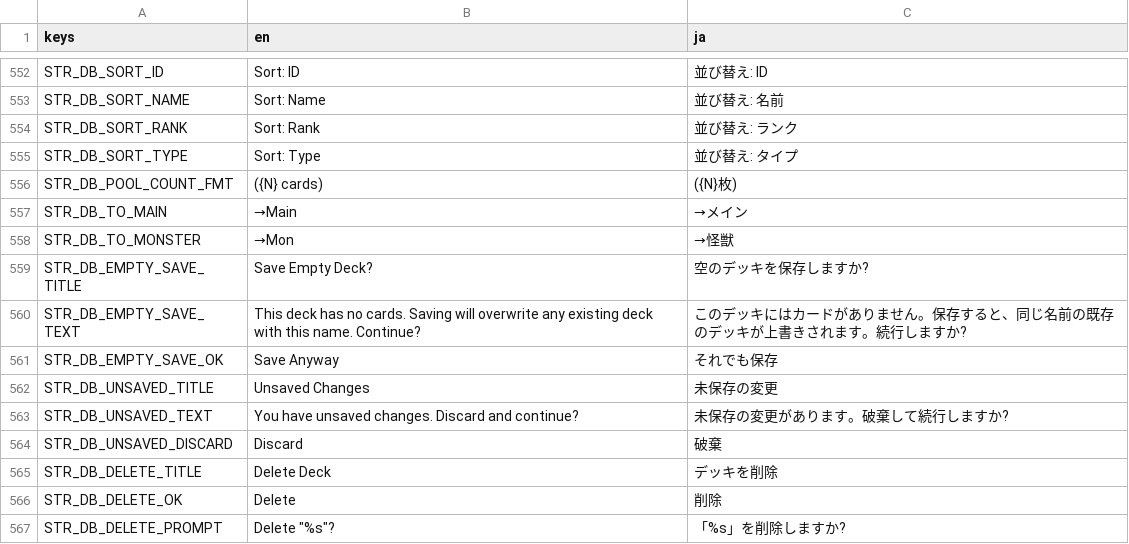
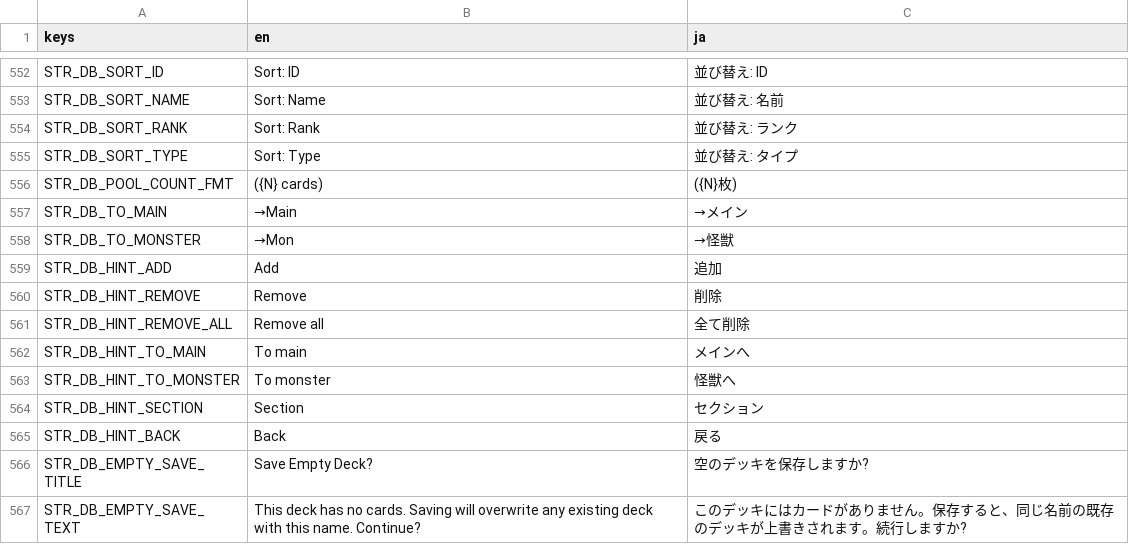
Before and after one commit to hunterdurbin/godzilla-sim, a CSV file: translations/strings.csv, drawn as a sheet; only a part is shown, gaps mark what is left out; the shorter side is filled out with more unchanged rows.

```diff
--- a/translations/strings.csv
+++ b/translations/strings.csv
@@ -610,2 +610,9 @@ STR_DB_TO_MAIN,→Main,→メイン
 STR_DB_TO_MONSTER,→Mon,→怪獣
+STR_DB_HINT_ADD,Add,追加
+STR_DB_HINT_REMOVE,Remove,削除
+STR_DB_HINT_REMOVE_ALL,Remove all,全て削除
+STR_DB_HINT_TO_MAIN,To main,メインへ
+STR_DB_HINT_TO_MONSTER,To monster,怪獣へ
+STR_DB_HINT_SECTION,Section,セクション
+STR_DB_HINT_BACK,Back,戻る
 STR_DB_EMPTY_SAVE_TITLE,Save Empty Deck?,空のデッキを保存しますか?
```
Also changed, not shown: 3 other files.
